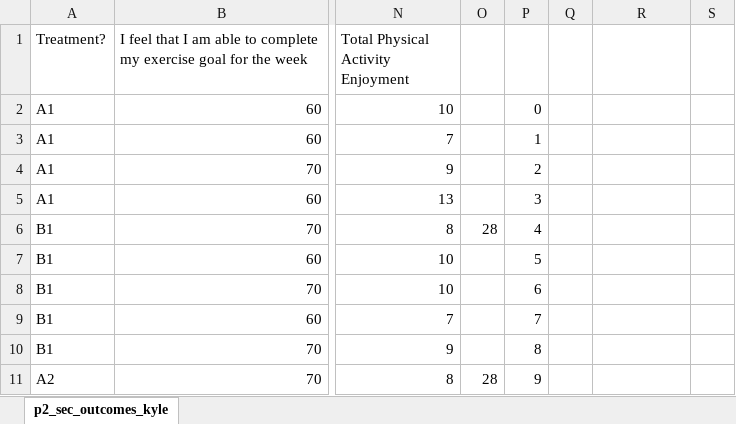
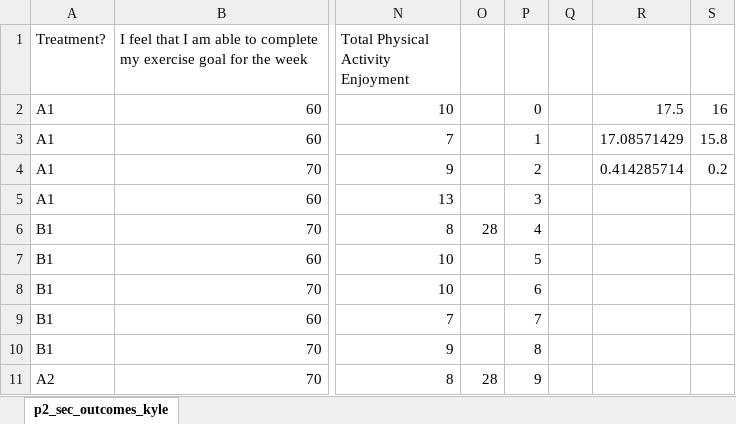
Before and after one commit to krrun16/yoga_paper, an Excel workbook: p2_sec_outcomes_kyle.xlsx, sheet p2_sec_outcomes_kyle, drawn as a sheet; only a part is shown, gaps mark what is left out; values as stored, in another font and other column widths than the file's, no borders; charts and pictures not drawn; the diff names each change by its address in the sheet, - before the commit and + after, or states it on an @@ line.

```diff
--- a/p2_sec_outcomes_kyle.xlsx (sheet p2_sec_outcomes_kyle)
+++ b/p2_sec_outcomes_kyle.xlsx (sheet p2_sec_outcomes_kyle)
-R2: (empty)
+R2: 17.5
-S2: (empty)
+S2: 16
-R3: (empty)
+R3: 17.08571429
-S3: (empty)
+S3: 15.8
-R4: (empty)
+R4: 0.414285714
-S4: (empty)
+S4: 0.2
```
Also changed, not shown: charts or pictures, p3_sec_outcomes_kyle.xlsx, p5_sec_outcomes_kyle.xlsx, 10 other files.
